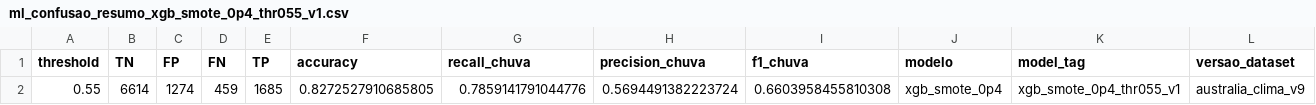
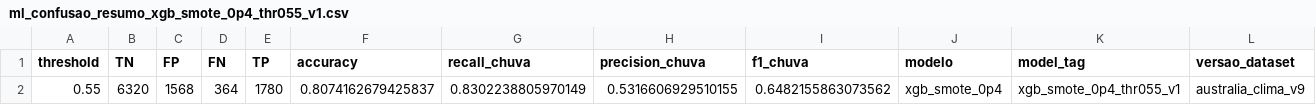
Before and after one commit to guilhermejacyzin/mentoria-bip, a CSV file: dados_editados/ml_confusao_resumo_xgb_smote_0p4_thr055_v1.csv, drawn as a sheet.

```diff
--- a/dados_editados/ml_confusao_resumo_xgb_smote_0p4_thr055_v1.csv
+++ b/dados_editados/ml_confusao_resumo_xgb_smote_0p4_thr055_v1.csv
@@ -1,2 +1,2 @@
 threshold;TN;FP;FN;TP;accuracy;recall_chuva;precision_chuva;f1_chuva;modelo;model_tag;versao_dataset
-0.55;6614;1274;459;1685;0.8272527910685805;0.7859141791044776;0.5694491382223724;0.6603958455810308;xgb_smote_0p4;xgb_smote_0p4_thr055_v1;australia_clima_v9
+0.55;6320;1568;364;1780;0.8074162679425837;0.8302238805970149;0.5316606929510155;0.6482155863073562;xgb_smote_0p4;xgb_smote_0p4_thr055_v1;australia_clima_v9
```
Also changed, not shown: dados_editados/ml_thresholds_xgb_smote_0p4_thr055_v1.csv, 5 other files.
